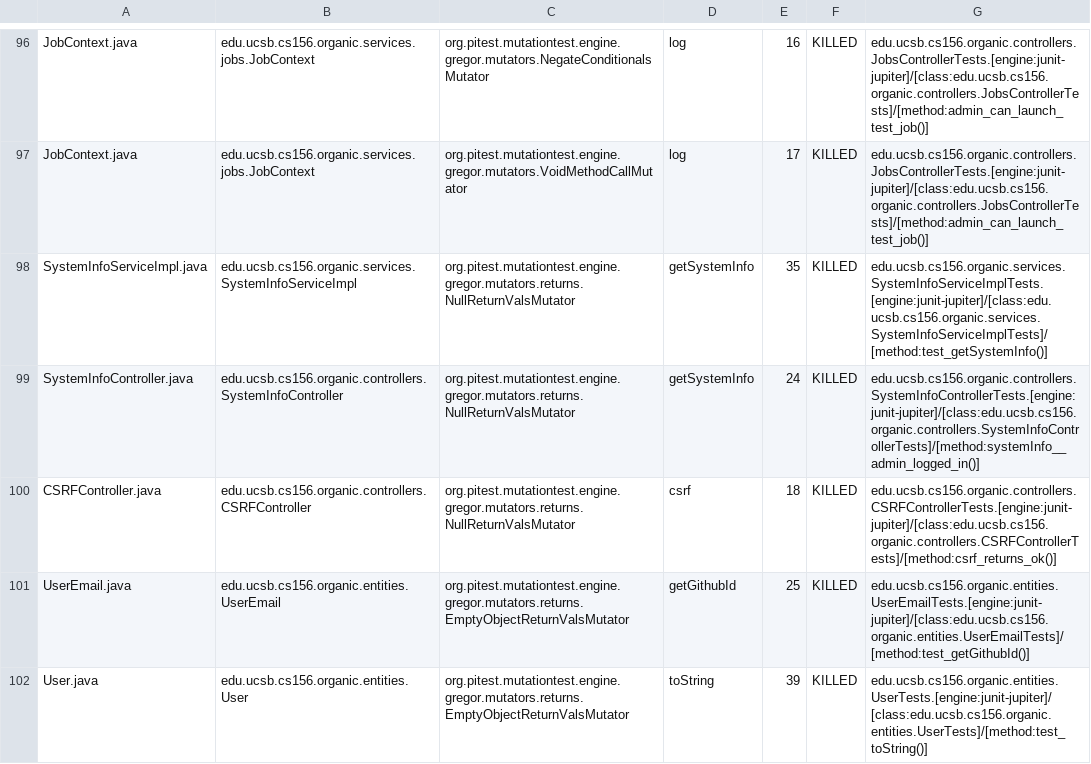
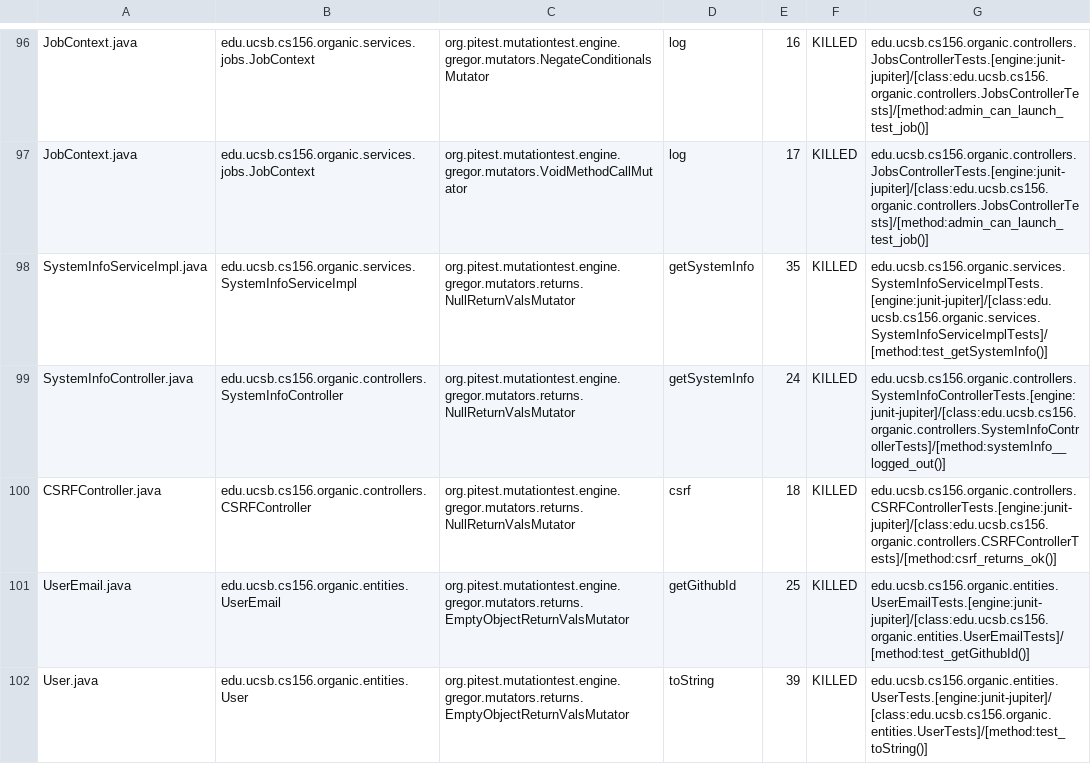
Before and after one commit to ucsb-cs156-w24/proj-organic-w24-6pm-2, a CSV file: pitest/mutations.csv, drawn as a sheet; only a part is shown, gaps mark what is left out; the diff covers the shown part only.

Commit message:
Deploying to gh-pages from @ ucsb-cs156-w24/proj-organic-w24-6pm-2@e7938aa8db10c4ca5632eedb0e4a0318cd2d4e3e 🚀

```diff
--- a/pitest/mutations.csv
+++ b/pitest/mutations.csv
@@ -98,3 +98,3 @@ JobContext.java,edu.ucsb.cs156.organic.services.jobs.JobContext,org.pitest.mutat
 SystemInfoServiceImpl.java,edu.ucsb.cs156.organic.services.SystemInfoServiceImpl,org.pitest.mutationtest.engine.gregor.mutators.returns.NullReturnValsMutator,getSystemInfo,35,KILLED,edu.ucsb.cs156.organic.services.SystemInfoServiceImplTests.[engine:junit-jupiter]/[class:edu.ucsb.cs156.organic.services.SystemInfoServiceImplTests]/[method:test_getSystemInfo()]
-SystemInfoController.java,edu.ucsb.cs156.organic.controllers.SystemInfoController,org.pitest.mutationtest.engine.gregor.mutators.returns.NullReturnValsMutator,getSystemInfo,24,KILLED,edu.ucsb.cs156.organic.controllers.SystemInfoControllerTests.[engine:junit-jupiter]/[class:edu.ucsb.cs156.organic.controllers.SystemInfoControllerTests]/[method:systemInfo__admin_logged_in()]
+SystemInfoController.java,edu.ucsb.cs156.organic.controllers.SystemInfoController,org.pitest.mutationtest.engine.gregor.mutators.returns.NullReturnValsMutator,getSystemInfo,24,KILLED,edu.ucsb.cs156.organic.controllers.SystemInfoControllerTests.[engine:junit-jupiter]/[class:edu.ucsb.cs156.organic.controllers.SystemInfoControllerTests]/[method:systemInfo__logged_out()]
 CSRFController.java,edu.ucsb.cs156.organic.controllers.CSRFController,org.pitest.mutationtest.engine.gregor.mutators.returns.NullReturnValsMutator,csrf,18,KILLED,edu.ucsb.cs156.organic.controllers.CSRFControllerTests.[engine:junit-jupiter]/[class:edu.ucsb.cs156.organic.controllers.CSRFControllerTests]/[method:csrf_returns_ok()]
```
Also changed, not shown: 14 edited cells elsewhere in this file, 16 other files.
